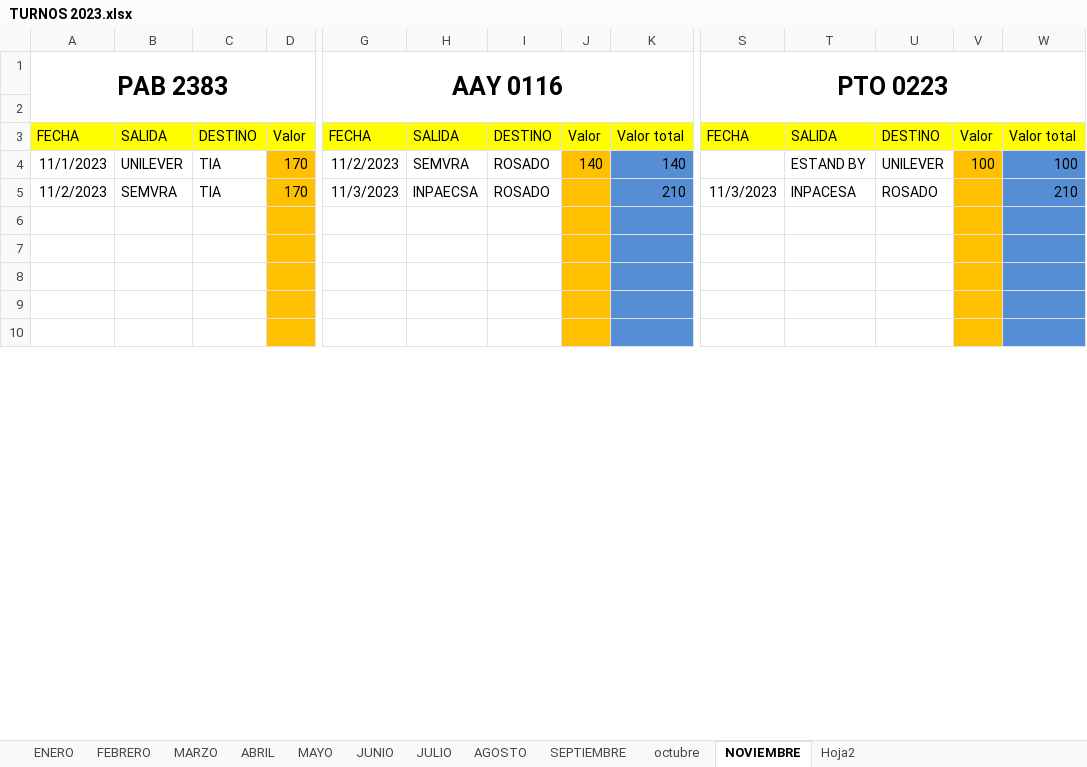
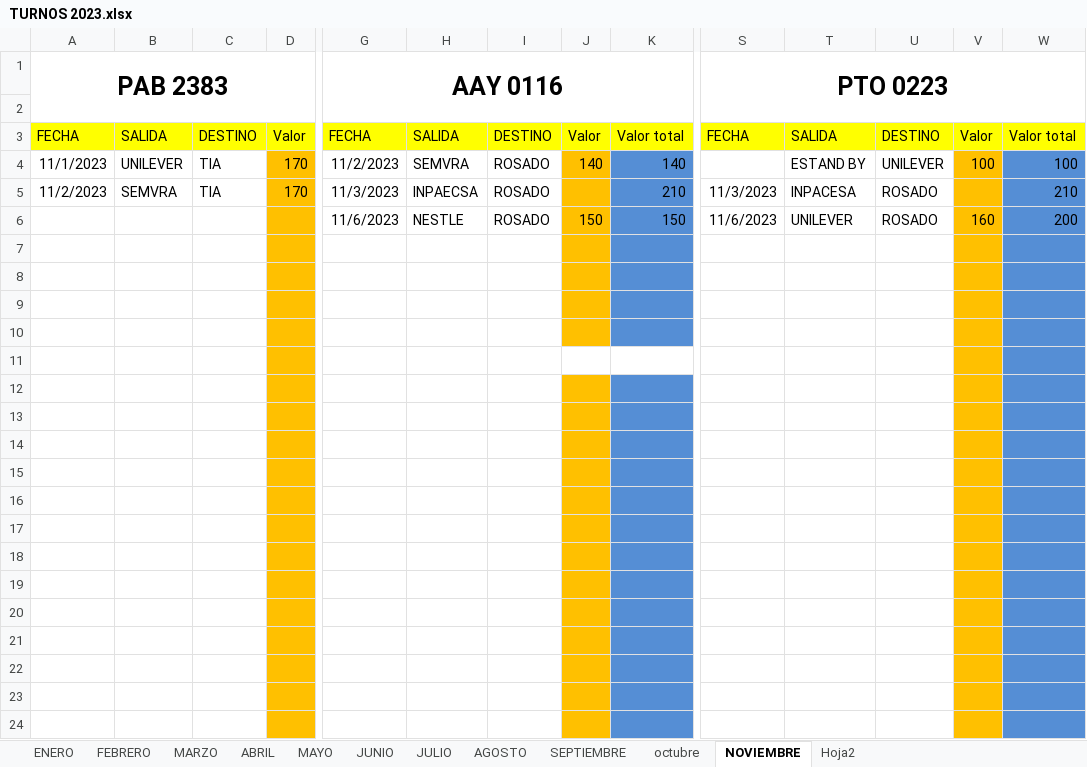
Before and after one commit to ABRILTRANS/OFICINA, an Excel workbook: DOC 2023/TURNOS 2023.xlsx, sheet NOVIEMBRE, drawn as a sheet; only a part is shown, gaps mark what is left out; the shorter side is filled out with more unchanged rows; values as stored, in another font and other column widths than the file's, no borders; rows hold the shown columns only; the diff covers the shown part only; the diff names each change by its address in the sheet, - before the commit and + after, or states it on an @@ line.

```diff
--- a/DOC 2023/TURNOS 2023.xlsx (sheet NOVIEMBRE)
+++ b/DOC 2023/TURNOS 2023.xlsx (sheet NOVIEMBRE)
+row 6:  |  |  |  | 11/6/2023 | NESTLE | ROSADO | 150 | 150 | 11/6/2023 | UNILEVER | ROSADO | 160 | 200
+row 7: (empty)
+row 8: (empty)
+row 9: (empty)
+row 10: (empty)
+row 11: (empty)
+row 12: (empty)
+row 13: (empty)
+row 14: (empty)
+row 15: (empty)
+row 16: (empty)
+row 17: (empty)
+row 18: (empty)
+row 19: (empty)
+row 20: (empty)
+row 21: (empty)
+row 22: (empty)
+row 23: (empty)
+row 24: (empty)
```
Also changed, not shown: 35 added rows, 54 removed rows, 6 moved rows, 28 edited cells and cell formats elsewhere in this sheet, formulas that keep their value, DOC 2023/Reportes Clientes 2023.xlsx.
